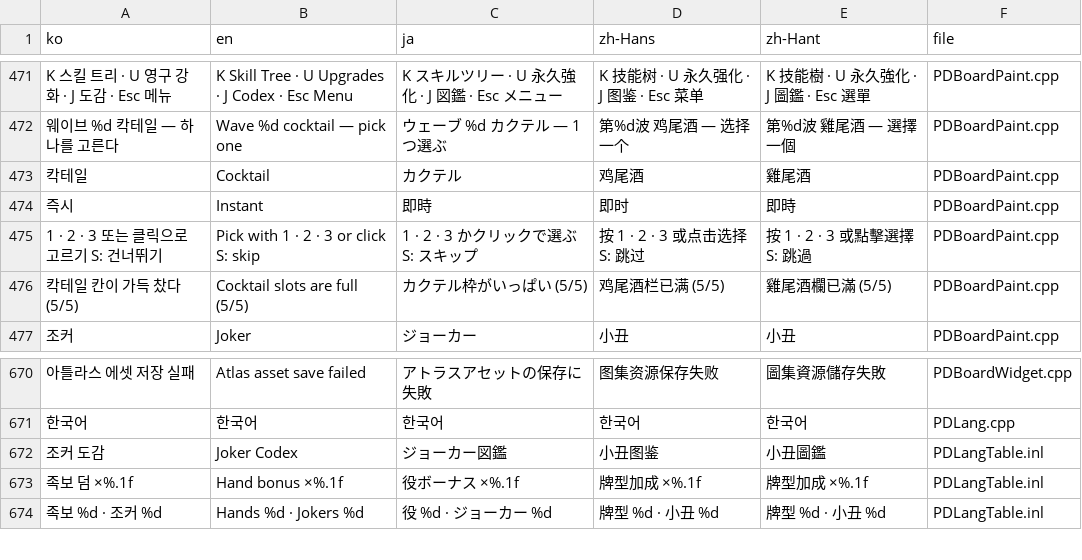
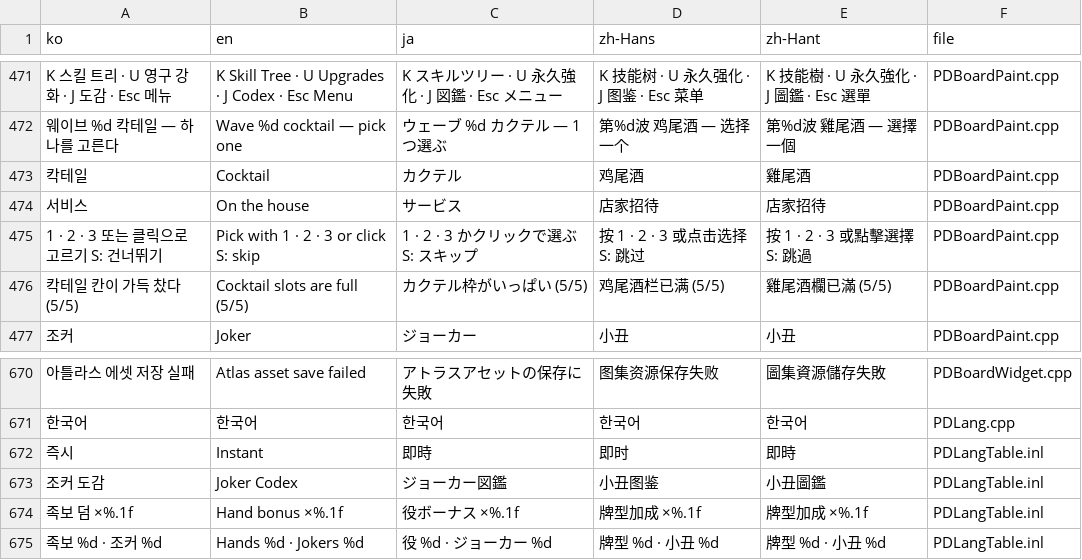
Before and after one commit to myLim820206/ProjectB, a TSV file: tools/lang/strings.tsv, drawn as a sheet; only a part is shown, gaps mark what is left out; removed rows and columns are numbered as before the commit, all else as after; the diff names each change by its address in the sheet, - before the commit and + after, or states it on an @@ line.

```diff
--- a/tools/lang/strings.tsv
+++ b/tools/lang/strings.tsv
-row 474: 즉시 | Instant | 即時 | 即时 | 即時 | PDBoardPaint.cpp
+row 474: 서비스 | On the house | サービス | 店家招待 | 店家招待 | PDBoardPaint.cpp
+row 672: 즉시 | Instant | 即時 | 即时 | 即時 | PDLangTable.inl
```
Also changed, not shown: 6 other files.
